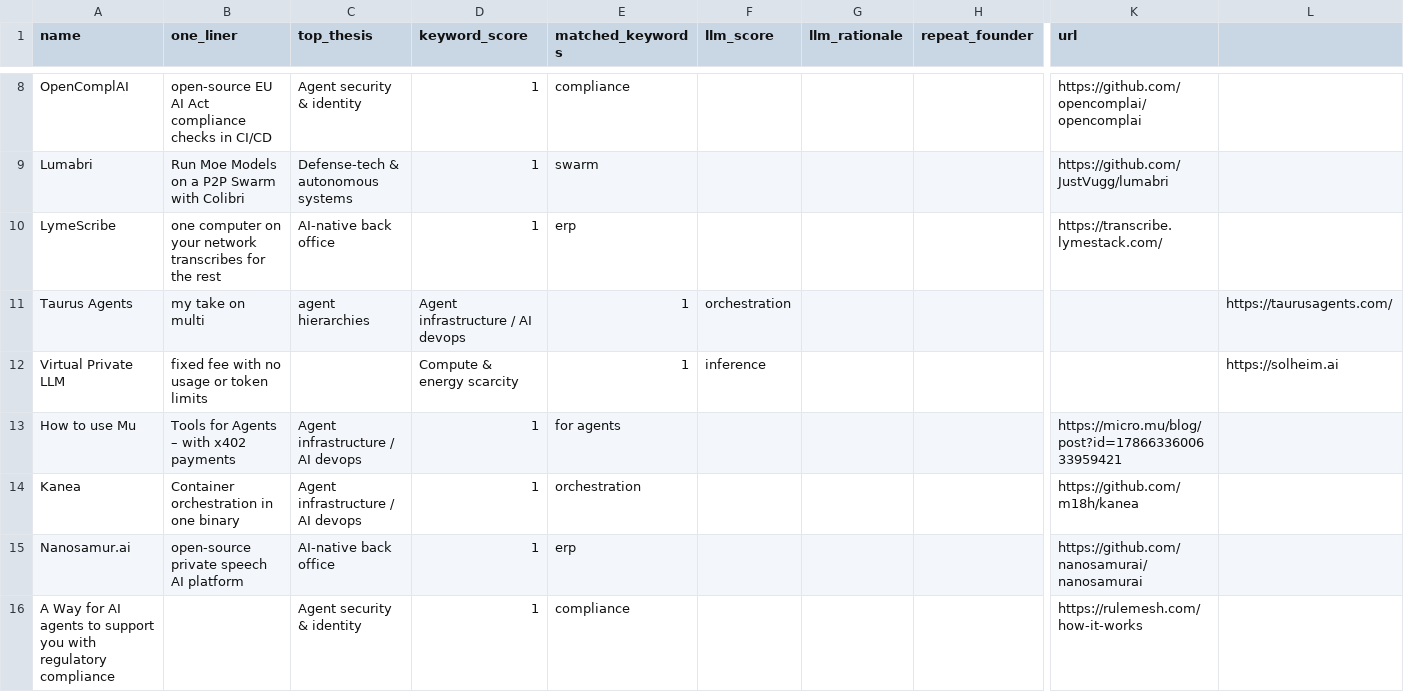
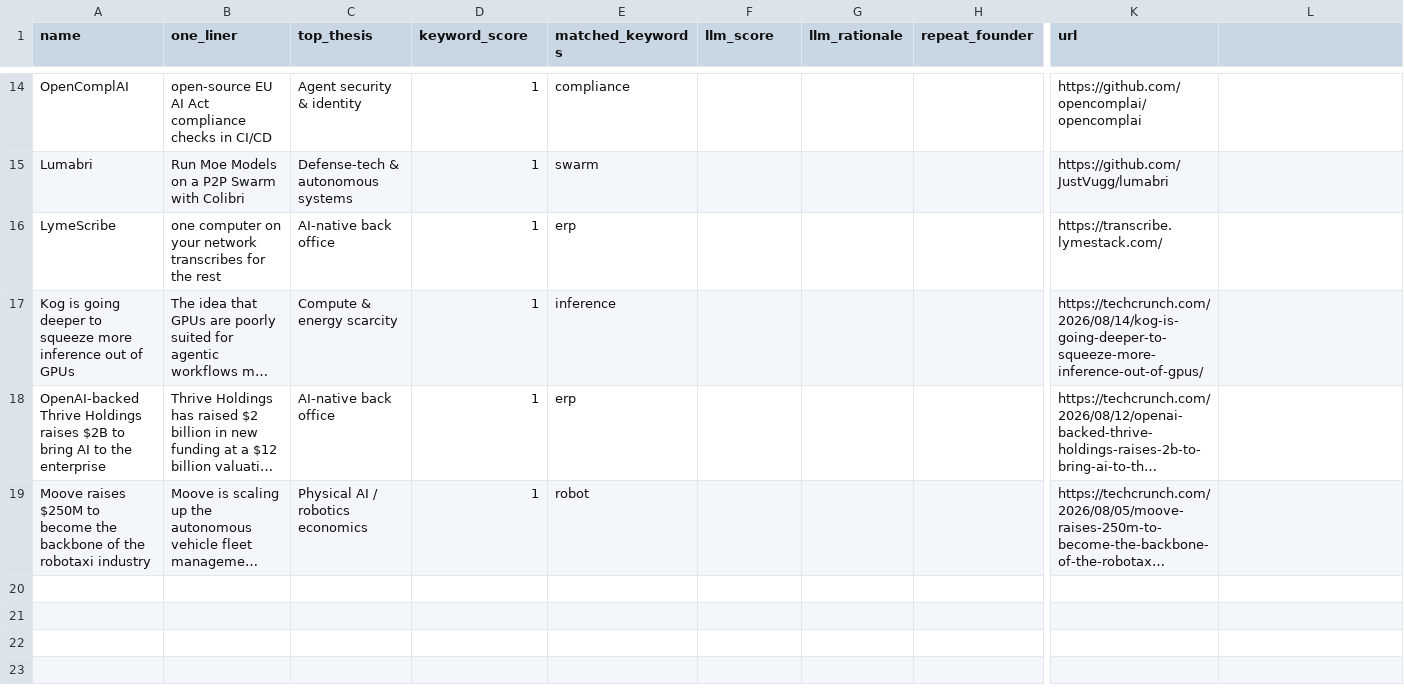
Before and after one commit to diegorivero06/dealflow2-engine, a CSV file: dealflow_latest.csv, drawn as a sheet; only a part is shown, gaps mark what is left out; the shorter side is filled out with more unchanged rows; long unchanged cells end in …; removed rows and columns are numbered as before the commit, all else as after; rows hold the shown columns only; the diff covers the shown part only; the diff names each change by its address in the sheet, - before the commit and + after, or states it on an @@ line.

```diff
--- a/dealflow_latest.csv
+++ b/dealflow_latest.csv
-row 11: Taurus Agents | my take on multi | agent hierarchies | Agent infrastructure / AI devops | 1 | orchestration |  |  |  | https://taurusagents.com/
-row 12: Virtual Private LLM | fixed fee with no usage or token limits |  | Compute & energy scarcity | 1 | inference |  |  |  | https://solheim.ai
-row 13: How to use Mu | Tools for Agents – with x402 payments | Agent infrastructure / AI devops | 1 | for agents |  |  |  | https://micro.mu/blog/post?id=1786633600633959421
-row 14: Kanea | Container orchestration in one binary | Agent infrastructure / AI devops | 1 | orchestration |  |  |  | https://github.com/m18h/kanea
-row 15: Nanosamur.ai | open-source private speech AI platform | AI-native back office | 1 | erp |  |  |  | https://github.com/nanosamurai/nanosamurai
-row 16: A Way for AI agents to support you with regulatory compliance |  | Agent security & identity | 1 | compliance |  |  |  | https://rulemesh.com/how-it-works
```
Also changed, not shown: 6 added rows and 5 removed rows elsewhere in this file, 1 other file.
